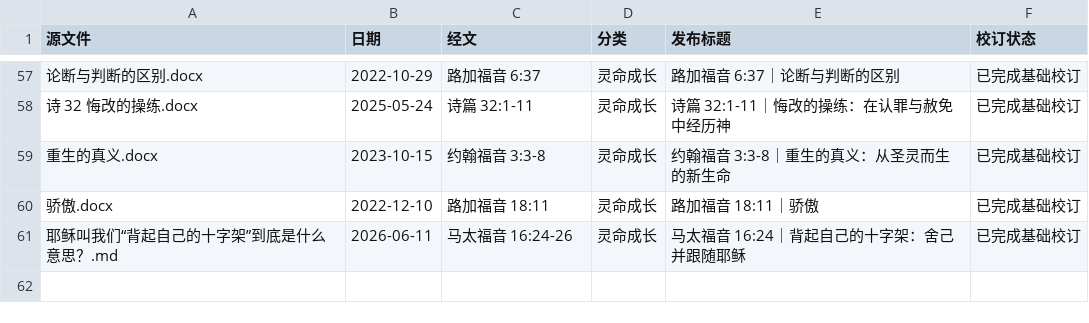
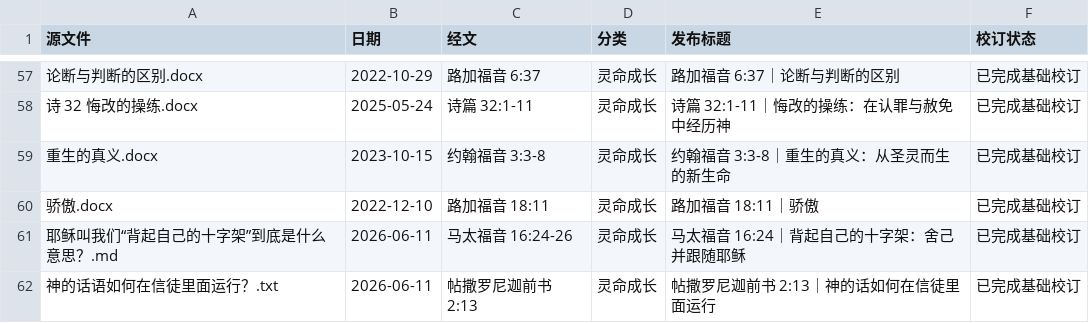
Before and after one commit to Ronnie0229/Ronnie0229.github.io, a CSV file: docs/内容整理报告/分享文章目录.csv, drawn as a sheet; only a part is shown, gaps mark what is left out.

```diff
--- a/docs/内容整理报告/分享文章目录.csv
+++ b/docs/内容整理报告/分享文章目录.csv
@@ -61 +61,2 @@
 耶稣叫我们“背起自己的十字架”到底是什么意思？.md,2026-06-11,马太福音 16:24-26,灵命成长,马太福音 16:24｜背起自己的十字架：舍己并跟随耶稣,已完成基础校订
+神的话语如何在信徒里面运行？.txt,2026-06-11,帖撒罗尼迦前书 2:13,灵命成长,帖撒罗尼迦前书 2:13｜神的话如何在信徒里面运行,已完成基础校订
```
Also changed, not shown: 2 other files.
